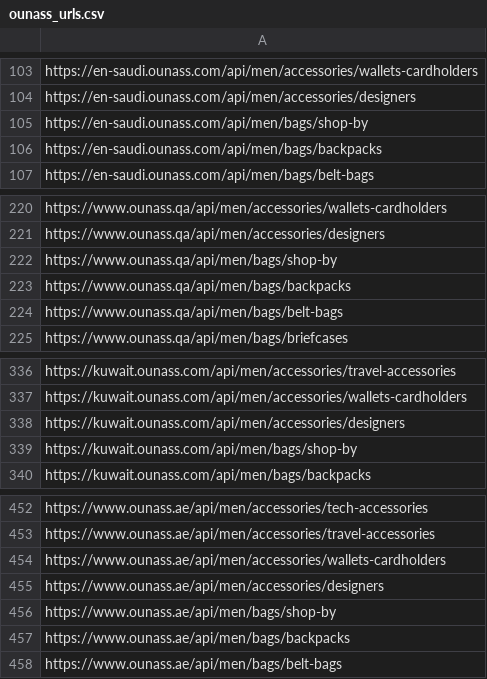
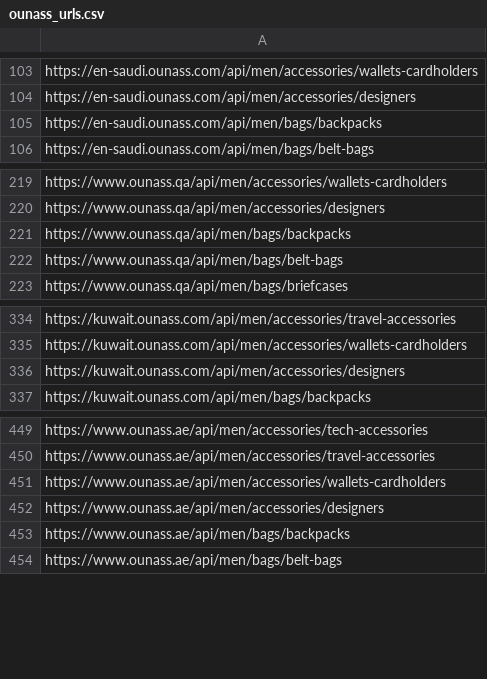
Before and after one commit to tareklel/ecommerce-scraper, a CSV file: resources/ounass_urls.csv, drawn as a sheet; only a part is shown, gaps mark what is left out.

```diff
--- a/resources/ounass_urls.csv
+++ b/resources/ounass_urls.csv
@@ -104,3 +104,2 @@ https://en-saudi.ounass.com/api/men/accessories/wallets-cardholders
 https://en-saudi.ounass.com/api/men/accessories/designers
-https://en-saudi.ounass.com/api/men/bags/shop-by
 https://en-saudi.ounass.com/api/men/bags/backpacks
@@ -221,3 +220,2 @@ https://www.ounass.qa/api/men/accessories/wallets-cardholders
 https://www.ounass.qa/api/men/accessories/designers
-https://www.ounass.qa/api/men/bags/shop-by
 https://www.ounass.qa/api/men/bags/backpacks
@@ -338,3 +336,2 @@ https://kuwait.ounass.com/api/men/accessories/wallets-cardholders
 https://kuwait.ounass.com/api/men/accessories/designers
-https://kuwait.ounass.com/api/men/bags/shop-by
 https://kuwait.ounass.com/api/men/bags/backpacks
@@ -455,3 +452,2 @@ https://www.ounass.ae/api/men/accessories/wallets-cardholders
 https://www.ounass.ae/api/men/accessories/designers
-https://www.ounass.ae/api/men/bags/shop-by
 https://www.ounass.ae/api/men/bags/backpacks
```
Also changed, not shown: 2 other files.
